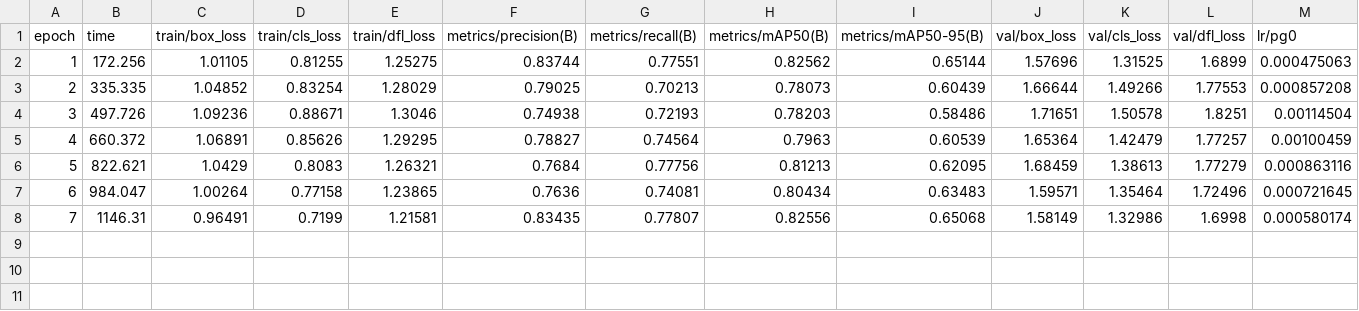
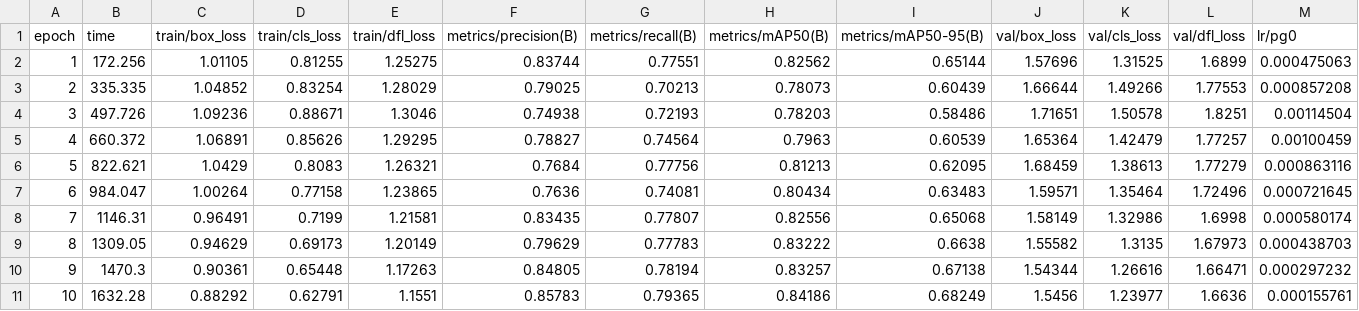
Before and after one commit to Ken0221/final_project_intro_to_ai, a CSV file: runs/detect/yolo11n_highres_balanced_v6_scaled/results.csv, drawn as a sheet; only a part is shown; rows hold the shown columns only; the diff names each change by its address in the sheet, - before the commit and + after, or states it on an @@ line.

Commit message:
v6_scaled

```diff
--- a/runs/detect/yolo11n_highres_balanced_v6_scaled/results.csv
+++ b/runs/detect/yolo11n_highres_balanced_v6_scaled/results.csv
+row 9: 8 | 1309.05 | 0.94629 | 0.69173 | 1.20149 | 0.79629 | 0.77783 | 0.83222 | 0.6638 | 1.55582 | 1.3135 | 1.67973 | 0.000438703
+row 10: 9 | 1470.3 | 0.90361 | 0.65448 | 1.17263 | 0.84805 | 0.78194 | 0.83257 | 0.67138 | 1.54344 | 1.26616 | 1.66471 | 0.000297232
+row 11: 10 | 1632.28 | 0.88292 | 0.62791 | 1.1551 | 0.85783 | 0.79365 | 0.84186 | 0.68249 | 1.5456 | 1.23977 | 1.6636 | 0.000155761
```
Also changed, not shown: 15 other files.
